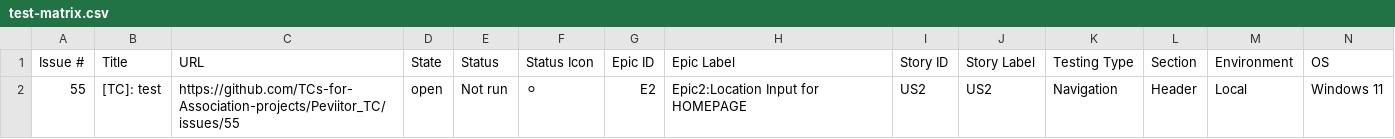
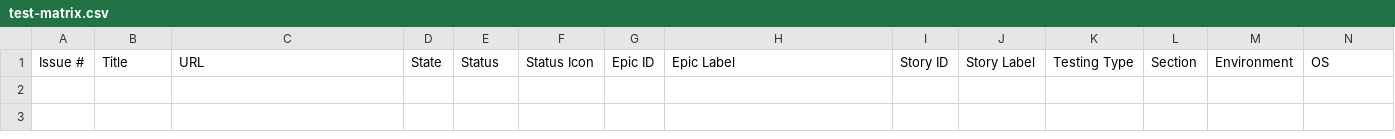
Before and after one commit to TCs-for-Association-projects/Peviitor_TC, a CSV file: docs/test-matrix.csv, drawn as a sheet; only a part is shown; rows hold the shown columns only; the diff names each change by its address in the sheet, - before the commit and + after, or states it on an @@ line.

```diff
--- a/docs/test-matrix.csv
+++ b/docs/test-matrix.csv
-row 2: 55 | [TC]: test | https://github.com/TCs-for-Association-projects/Peviitor_TC/issues/55 | open | Not run | ⚪ | E2 | Epic2:Location Input for HOMEPAGE | US2 | US2 | Navigation | Header | Local | Windows 11
```
Also changed, not shown: 2 other files.
